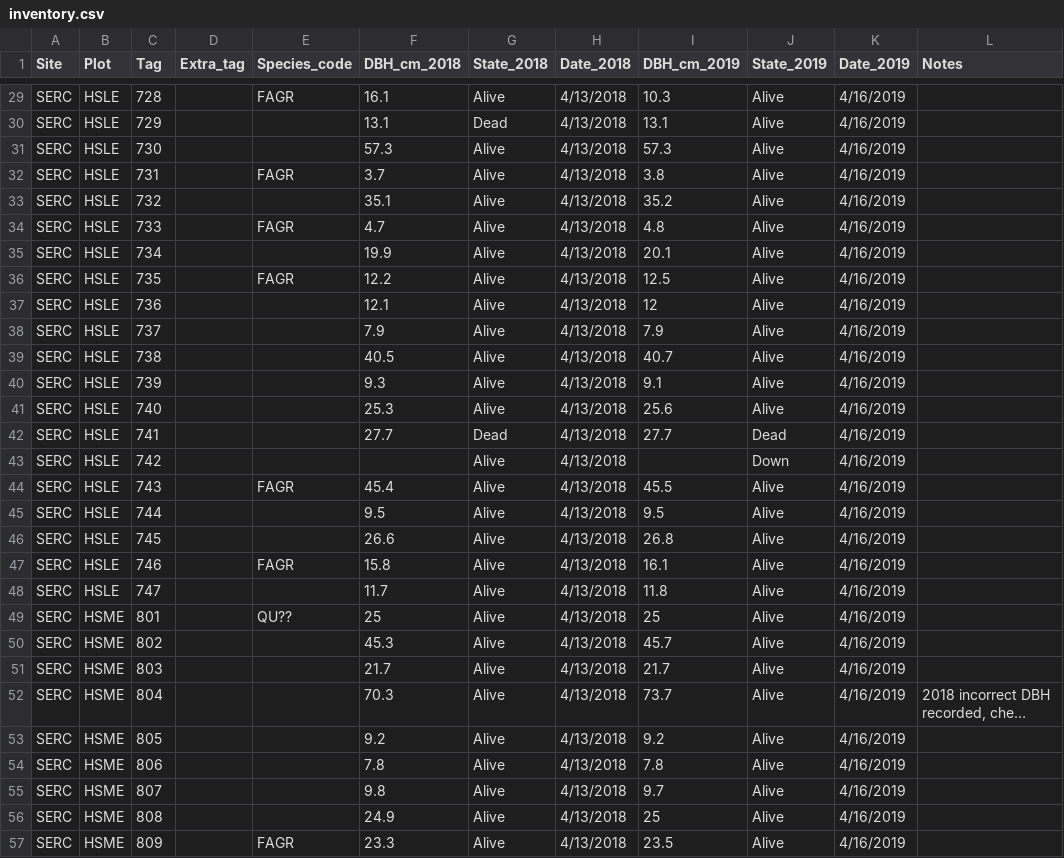
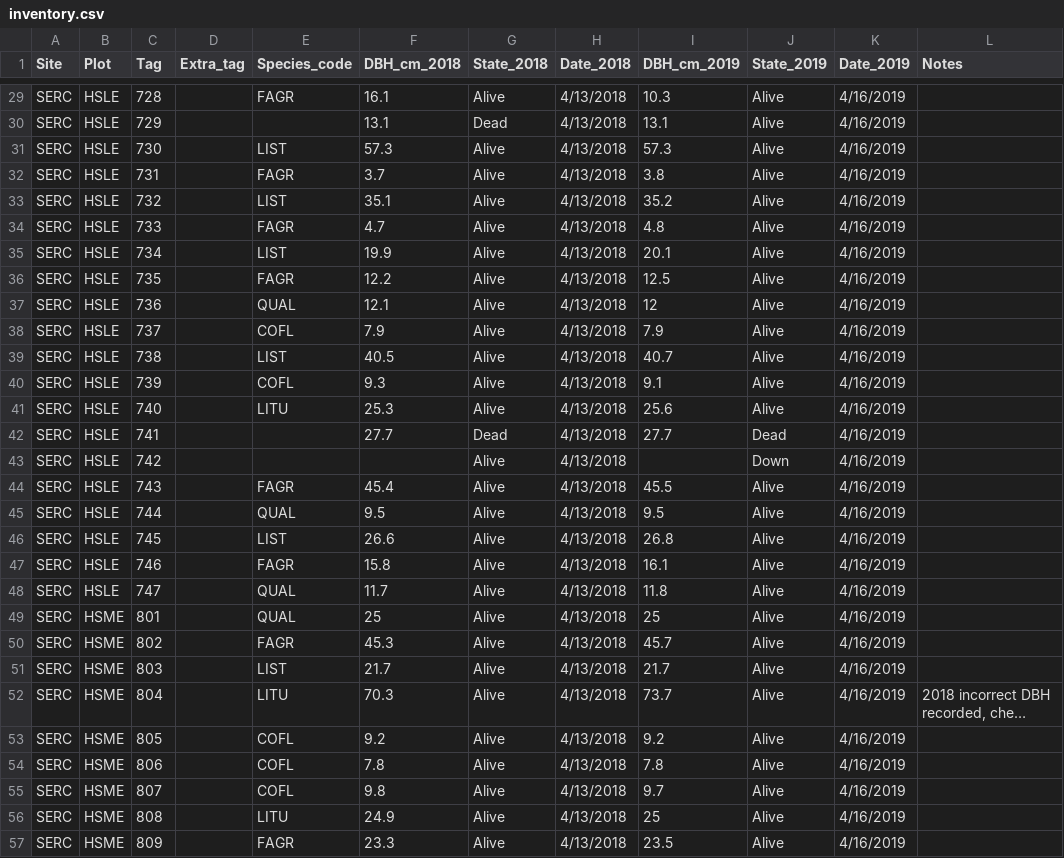
Before and after one commit to PNNL-PREMIS/PREMIS-ghg, a CSV file: inventory_data/inventory.csv, drawn as a sheet; only a part is shown, gaps mark what is left out; long unchanged cells end in …; the diff covers the shown part only; the diff names each change by its address in the sheet, - before the commit and + after, or states it on an @@ line.

Commit message:
Updated inventory and species codes list after 9/27 fieldwork day

```diff
--- a/inventory_data/inventory.csv
+++ b/inventory_data/inventory.csv
-E31 (Species_code): (empty)
+E31 (Species_code): LIST
-E33 (Species_code): (empty)
+E33 (Species_code): LIST
-E35 (Species_code): (empty)
+E35 (Species_code): LIST
-E37 (Species_code): (empty)
+E37 (Species_code): QUAL
-E38 (Species_code): (empty)
+E38 (Species_code): COFL
-E39 (Species_code): (empty)
+E39 (Species_code): LIST
-E40 (Species_code): (empty)
+E40 (Species_code): COFL
-E41 (Species_code): (empty)
+E41 (Species_code): LITU
-E45 (Species_code): (empty)
+E45 (Species_code): QUAL
-E46 (Species_code): (empty)
+E46 (Species_code): LIST
-E48 (Species_code): (empty)
+E48 (Species_code): QUAL
-E49 (Species_code): QU??
+E49 (Species_code): QUAL
-E50 (Species_code): (empty)
+E50 (Species_code): FAGR
-E51 (Species_code): (empty)
+E51 (Species_code): LIST
-E52 (Species_code): (empty)
+E52 (Species_code): LITU
-E53:E55 (Species_code): (empty)
+E53:E55 (Species_code): COFL
-E56 (Species_code): (empty)
+E56 (Species_code): LITU
```
Also changed, not shown: 45 edited cells elsewhere in this file, inventory_data/species_codes.csv.
